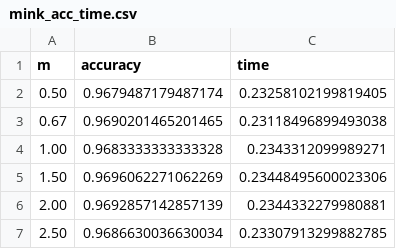
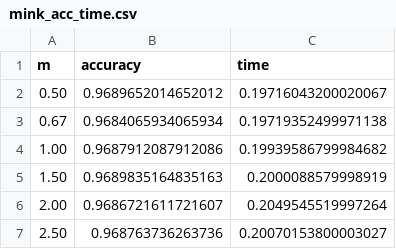
Before and after one commit to Viniciusalp35/pattern_recogn, a CSV file: TC1/results/mink_acc_time.csv, drawn as a sheet.

```diff
--- a/TC1/results/mink_acc_time.csv
+++ b/TC1/results/mink_acc_time.csv
@@ -1,7 +1,7 @@
 m,accuracy,time
-0.50,0.9679487179487174,0.23258102199819405
-0.67,0.9690201465201465,0.23118496899493038
-1.00,0.9683333333333328,0.2343312099989271
-1.50,0.9696062271062269,0.23448495600023306
-2.00,0.9692857142857139,0.2344332279980881
-2.50,0.9686630036630034,0.23307913299882785
+0.50,0.9689652014652012,0.19716043200020067
+0.67,0.9684065934065934,0.19719352499971138
+1.00,0.9687912087912086,0.19939586799984682
+1.50,0.9689835164835163,0.2000088579998919
+2.00,0.9686721611721607,0.2049545519997264
+2.50,0.968763736263736,0.20070153800003027
```
Also changed, not shown: 37 other files.
